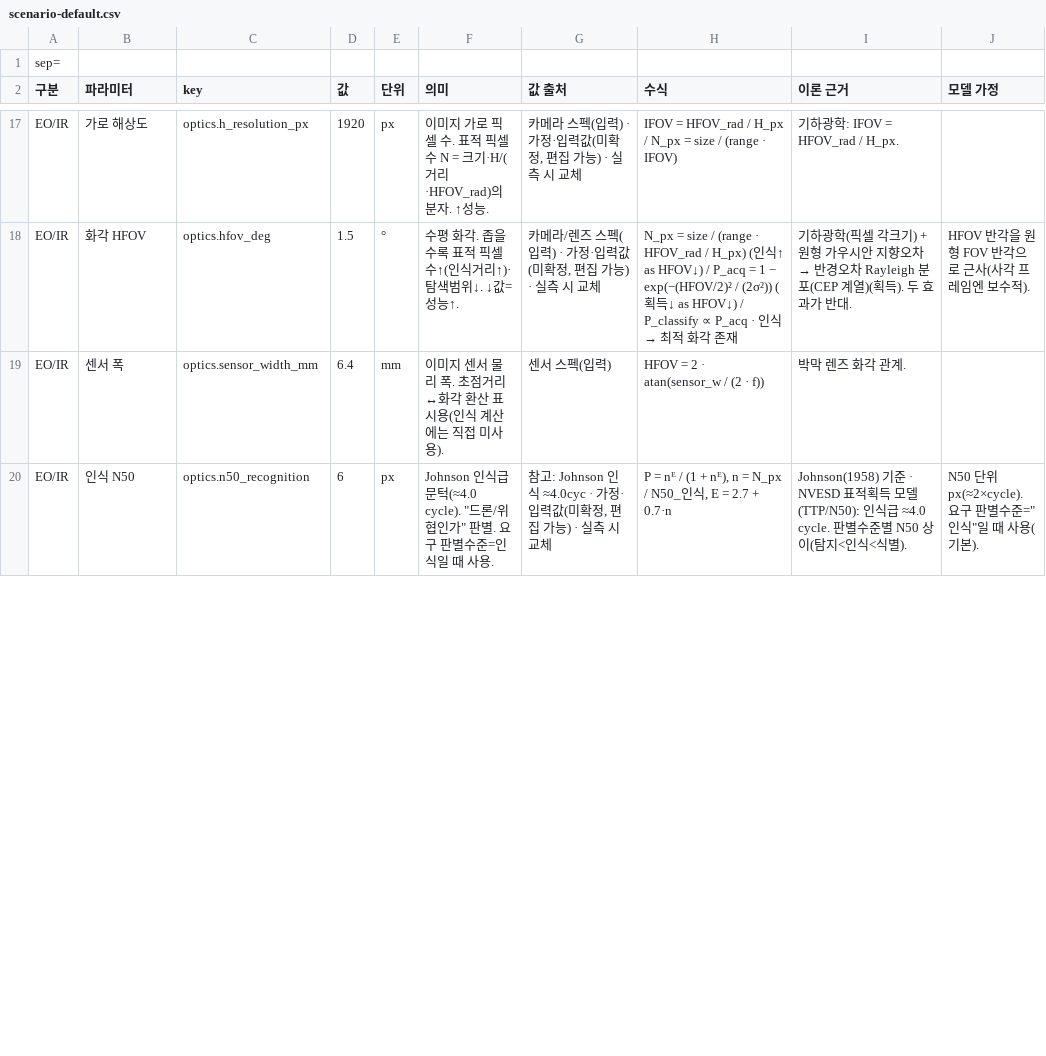
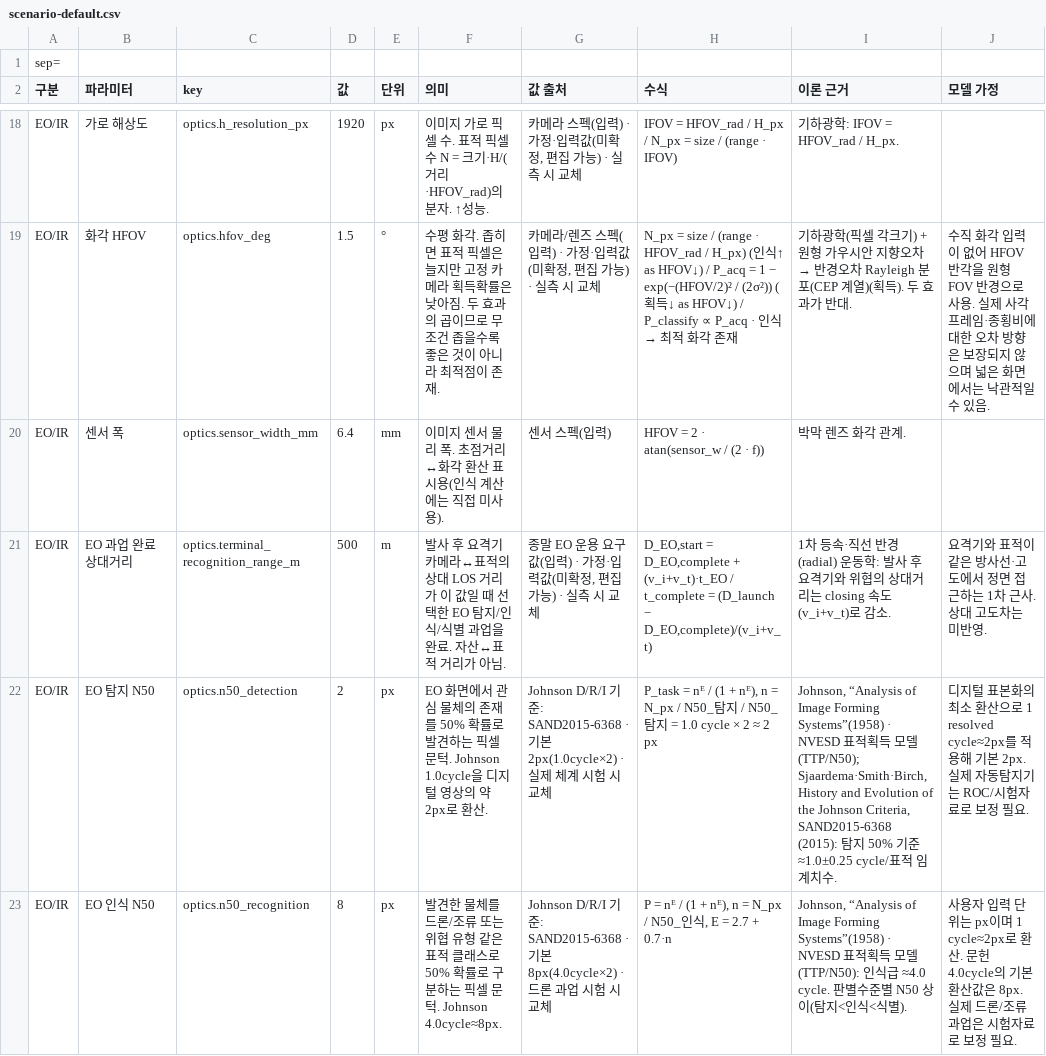
Before and after one commit to gwkim-collab/cuas-moe-analysis, a CSV file: public/samples/scenario-default.csv, drawn as a sheet; only a part is shown, gaps mark what is left out; the diff covers the shown part only.

Commit message:
feat(analysis): add post-launch EO engagement and optical sizing
Separate radar-only tracking from onboard EO detection, recognition, and identification after launch. Gate P_detect at the doctrinal detection deadline, add terminal EO relative-geometry timing, reverse-size HFOV/IFOV/focal length, migrate saved scenarios, and rebuild the searchable basis-backed manual. Verified with 108 tests, TypeScript, and production build.

```diff
--- a/public/samples/scenario-default.csv
+++ b/public/samples/scenario-default.csv
@@ -17,4 +18,6 @@
 EO/IR,가로 해상도,optics.h_resolution_px,1920,px,이미지 가로 픽셀 수. 표적 픽셀 수 N = 크기·H/(거리·HFOV_rad)의 분자. ↑성능.,"카메라 스펙(입력) · 가정·입력값(미확정, 편집 가능) · 실측 시 교체",IFOV = HFOV_rad / H_px / N_px = size / (range · IFOV),기하광학: IFOV = HFOV_rad / H_px.,
-EO/IR,화각 HFOV,optics.hfov_deg,1.5,°,수평 화각. 좁을수록 표적 픽셀 수↑(인식거리↑)·탐색범위↓. ↓값=성능↑.,"카메라/렌즈 스펙(입력) · 가정·입력값(미확정, 편집 가능) · 실측 시 교체",N_px = size / (range · HFOV_rad / H_px)      (인식↑ as HFOV↓) / P_acq = 1 − exp(−(HFOV/2)² / (2σ²))          (획득↓ as HFOV↓) / P_classify ∝ P_acq · 인식 → 최적 화각 존재,기하광학(픽셀 각크기) + 원형 가우시안 지향오차 → 반경오차 Rayleigh 분포(CEP 계열)(획득). 두 효과가 반대.,HFOV 반각을 원형 FOV 반각으로 근사(사각 프레임엔 보수적).
+EO/IR,화각 HFOV,optics.hfov_deg,1.5,°,수평 화각. 좁히면 표적 픽셀은 늘지만 고정 카메라 획득확률은 낮아짐. 두 효과의 곱이므로 무조건 좁을수록 좋은 것이 아니라 최적점이 존재.,"카메라/렌즈 스펙(입력) · 가정·입력값(미확정, 편집 가능) · 실측 시 교체",N_px = size / (range · HFOV_rad / H_px)      (인식↑ as HFOV↓) / P_acq = 1 − exp(−(HFOV/2)² / (2σ²))          (획득↓ as HFOV↓) / P_classify ∝ P_acq · 인식 → 최적 화각 존재,기하광학(픽셀 각크기) + 원형 가우시안 지향오차 → 반경오차 Rayleigh 분포(CEP 계열)(획득). 두 효과가 반대.,수직 화각 입력이 없어 HFOV 반각을 원형 FOV 반경으로 사용. 실제 사각 프레임·종횡비에 대한 오차 방향은 보장되지 않으며 넓은 화면에서는 낙관적일 수 있음.
 EO/IR,센서 폭,optics.sensor_width_mm,6.4,mm,이미지 센서 물리 폭. 초점거리↔화각 환산 표시용(인식 계산에는 직접 미사용).,센서 스펙(입력),HFOV = 2 · atan(sensor_w / (2 · f)),박막 렌즈 화각 관계.,
-EO/IR,인식 N50,optics.n50_recognition,6,px,"Johnson 인식급 문턱(≈4.0 cycle). ""드론/위협인가"" 판별. 요구 판별수준=인식일 때 사용.","참고: Johnson 인식 ≈4.0cyc · 가정·입력값(미확정, 편집 가능) · 실측 시 교체","P = nᴱ / (1 + nᴱ),  n = N_px / N50_인식,  E = 2.7 + 0.7·n",Johnson(1958) 기준 · NVESD 표적획득 모델(TTP/N50): 인식급 ≈4.0 cycle. 판별수준별 N50 상이(탐지<인식<식별).,"N50 단위 px(≈2×cycle). 요구 판별수준=""인식""일 때 사용(기본)."
+EO/IR,EO 과업 완료 상대거리,optics.terminal_recognition_range_m,500,m,발사 후 요격기 카메라↔표적의 상대 LOS 거리가 이 값일 때 선택한 EO 탐지/인식/식별 과업을 완료. 자산↔표적 거리가 아님.,"종말 EO 운용 요구값(입력) · 가정·입력값(미확정, 편집 가능) · 실측 시 교체","D_EO,start = D_EO,complete + (v_i+v_t)·t_EO / t_complete = (D_launch − D_EO,complete)/(v_i+v_t)",1차 등속·직선 반경(radial) 운동학: 발사 후 요격기와 위협의 상대거리는 closing 속도(v_i+v_t)로 감소.,요격기와 표적이 같은 방사선·고도에서 정면 접근하는 1차 근사. 상대 고도차는 미반영.
+EO/IR,EO 탐지 N50,optics.n50_detection,2,px,EO 화면에서 관심 물체의 존재를 50% 확률로 발견하는 픽셀 문턱. Johnson 1.0cycle을 디지털 영상의 약 2px로 환산.,Johnson D/R/I 기준: SAND2015-6368 · 기본 2px(1.0cycle×2) · 실제 체계 시험 시 교체,"P_task = nᴱ / (1 + nᴱ),  n = N_px / N50_탐지 / N50_탐지 = 1.0 cycle × 2 ≈ 2 px","Johnson, “Analysis of Image Forming Systems”(1958) · NVESD 표적획득 모델(TTP/N50); Sjaardema·Smith·Birch, History and Evolution of the Johnson Criteria, SAND2015-6368 (2015): 탐지 50% 기준 ≈1.0±0.25 cycle/표적 임계치수.",디지털 표본화의 최소 환산으로 1 resolved cycle≈2px를 적용해 기본 2px. 실제 자동탐지기는 ROC/시험자료로 보정 필요.
+EO/IR,EO 인식 N50,optics.n50_recognition,8,px,발견한 물체를 드론/조류 또는 위협 유형 같은 표적 클래스로 50% 확률로 구분하는 픽셀 문턱. Johnson 4.0cycle≈8px.,Johnson D/R/I 기준: SAND2015-6368 · 기본 8px(4.0cycle×2) · 드론 과업 시험 시 교체,"P = nᴱ / (1 + nᴱ),  n = N_px / N50_인식,  E = 2.7 + 0.7·n","Johnson, “Analysis of Image Forming Systems”(1958) · NVESD 표적획득 모델(TTP/N50): 인식급 ≈4.0 cycle. 판별수준별 N50 상이(탐지<인식<식별).",사용자 입력 단위는 px이며 1 cycle≈2px로 환산. 문헌 4.0cycle의 기본 환산값은 8px. 실제 드론/조류 과업은 시험자료로 보정 필요.
```
Also changed, not shown: 2 added rows, 2 removed rows and 65 edited cells elsewhere in this file, 36 other files.
